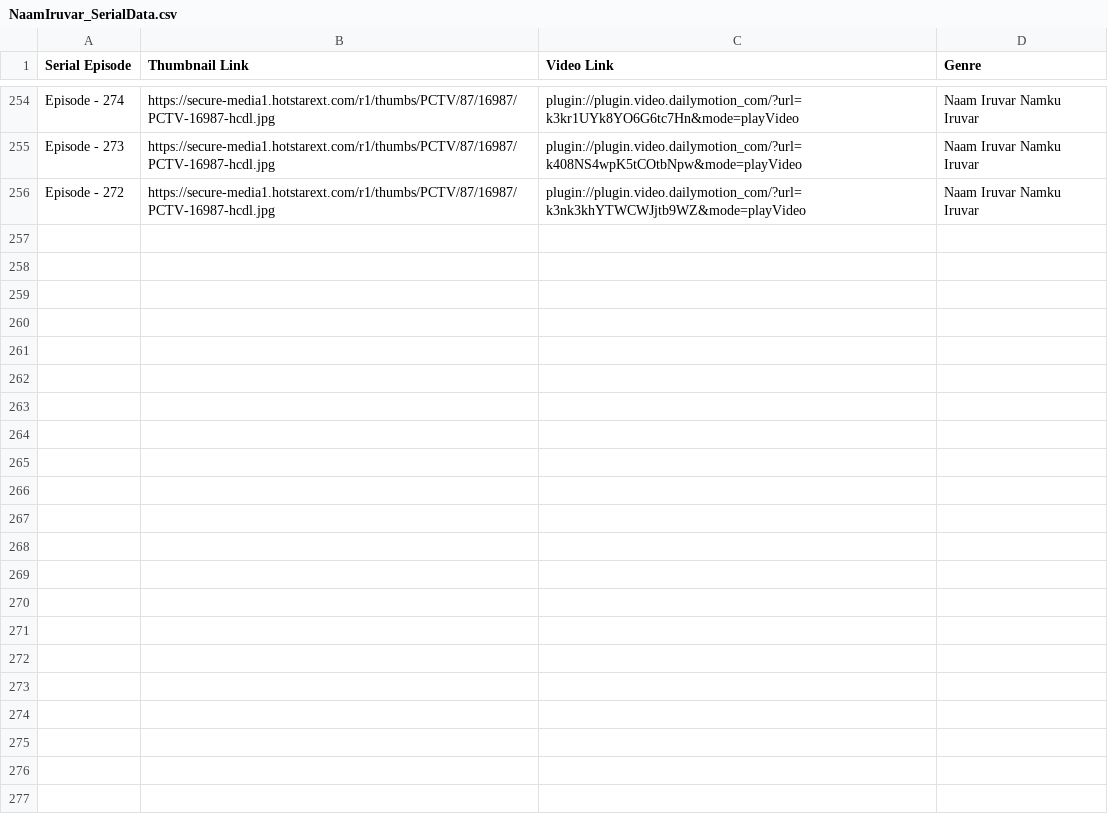
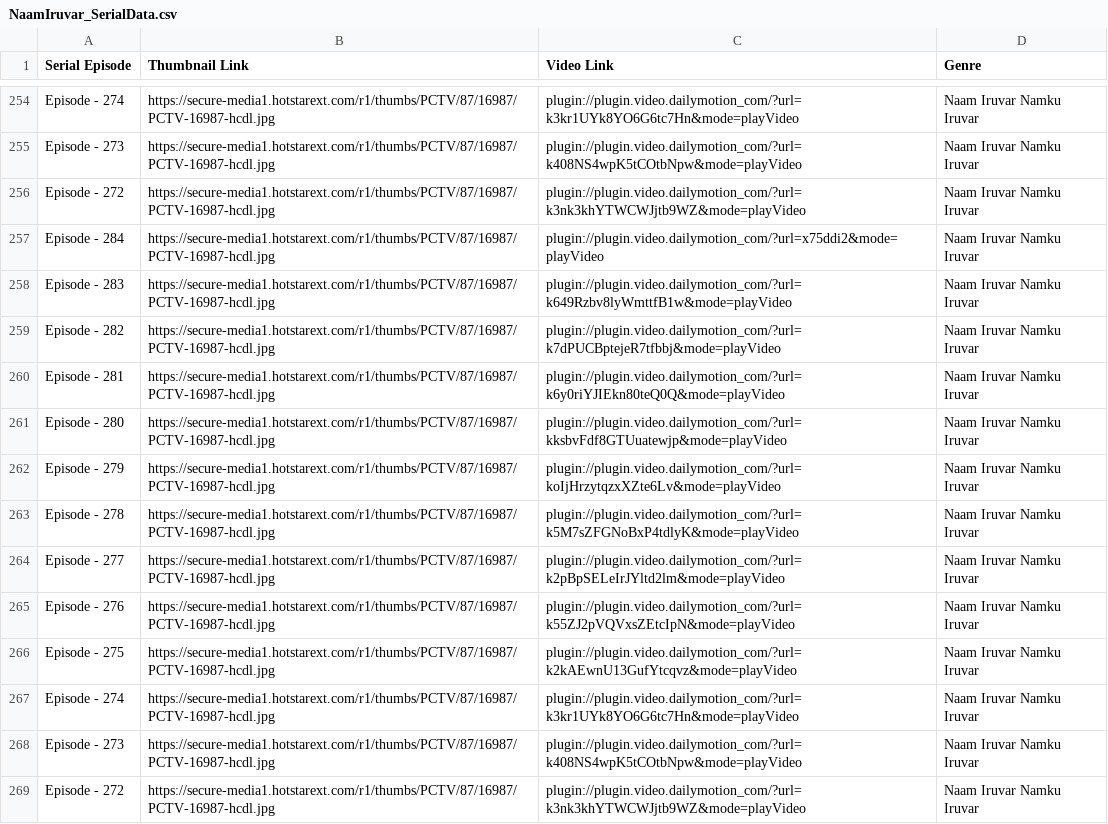
Before and after one commit to pravanjam/TamilSerialz, a CSV file: NaamIruvar_SerialData.csv, drawn as a sheet; only a part is shown, gaps mark what is left out; the diff names each change by its address in the sheet, - before the commit and + after, or states it on an @@ line.

```diff
--- a/NaamIruvar_SerialData.csv
+++ b/NaamIruvar_SerialData.csv
+row 257: Episode - 284 | https://secure-media1.hotstarext.com/r1/thumbs/PCTV/87/16987/PCTV-16987-hcdl.jpg | plugin://plugin.video.dailymotion_com/?url=x75ddi2&mode=playVideo | Naam Iruvar Namku Iruvar
+row 258: Episode - 283 | https://secure-media1.hotstarext.com/r1/thumbs/PCTV/87/16987/PCTV-16987-hcdl.jpg | plugin://plugin.video.dailymotion_com/?url=k649Rzbv8lyWmttfB1w&mode=playVideo | Naam Iruvar Namku Iruvar
+row 259: Episode - 282 | https://secure-media1.hotstarext.com/r1/thumbs/PCTV/87/16987/PCTV-16987-hcdl.jpg | plugin://plugin.video.dailymotion_com/?url=k7dPUCBptejeR7tfbbj&mode=playVideo | Naam Iruvar Namku Iruvar
+row 260: Episode - 281 | https://secure-media1.hotstarext.com/r1/thumbs/PCTV/87/16987/PCTV-16987-hcdl.jpg | plugin://plugin.video.dailymotion_com/?url=k6y0riYJIEkn80teQ0Q&mode=playVideo | Naam Iruvar Namku Iruvar
+row 261: Episode - 280 | https://secure-media1.hotstarext.com/r1/thumbs/PCTV/87/16987/PCTV-16987-hcdl.jpg | plugin://plugin.video.dailymotion_com/?url=kksbvFdf8GTUuatewjp&mode=playVideo | Naam Iruvar Namku Iruvar
+row 262: Episode - 279 | https://secure-media1.hotstarext.com/r1/thumbs/PCTV/87/16987/PCTV-16987-hcdl.jpg | plugin://plugin.video.dailymotion_com/?url=koIjHrzytqzxXZte6Lv&mode=playVideo | Naam Iruvar Namku Iruvar
+row 263: Episode - 278 | https://secure-media1.hotstarext.com/r1/thumbs/PCTV/87/16987/PCTV-16987-hcdl.jpg | plugin://plugin.video.dailymotion_com/?url=k5M7sZFGNoBxP4tdlyK&mode=playVideo | Naam Iruvar Namku Iruvar
+row 264: Episode - 277 | https://secure-media1.hotstarext.com/r1/thumbs/PCTV/87/16987/PCTV-16987-hcdl.jpg | plugin://plugin.video.dailymotion_com/?url=k2pBpSELeIrJYltd2lm&mode=playVideo | Naam Iruvar Namku Iruvar
+row 265: Episode - 276 | https://secure-media1.hotstarext.com/r1/thumbs/PCTV/87/16987/PCTV-16987-hcdl.jpg | plugin://plugin.video.dailymotion_com/?url=k55ZJ2pVQVxsZEtcIpN&mode=playVideo | Naam Iruvar Namku Iruvar
+row 266: Episode - 275 | https://secure-media1.hotstarext.com/r1/thumbs/PCTV/87/16987/PCTV-16987-hcdl.jpg | plugin://plugin.video.dailymotion_com/?url=k2kAEwnU13GufYtcqvz&mode=playVideo | Naam Iruvar Namku Iruvar
+row 267: Episode - 274 | https://secure-media1.hotstarext.com/r1/thumbs/PCTV/87/16987/PCTV-16987-hcdl.jpg | plugin://plugin.video.dailymotion_com/?url=k3kr1UYk8YO6G6tc7Hn&mode=playVideo | Naam Iruvar Namku Iruvar
+row 268: Episode - 273 | https://secure-media1.hotstarext.com/r1/thumbs/PCTV/87/16987/PCTV-16987-hcdl.jpg | plugin://plugin.video.dailymotion_com/?url=k408NS4wpK5tCOtbNpw&mode=playVideo | Naam Iruvar Namku Iruvar
+row 269: Episode - 272 | https://secure-media1.hotstarext.com/r1/thumbs/PCTV/87/16987/PCTV-16987-hcdl.jpg | plugin://plugin.video.dailymotion_com/?url=k3nk3khYTWCWJjtb9WZ&mode=playVideo | Naam Iruvar Namku Iruvar
```
Also changed, not shown: SivaMaasula_SerialData.csv.
